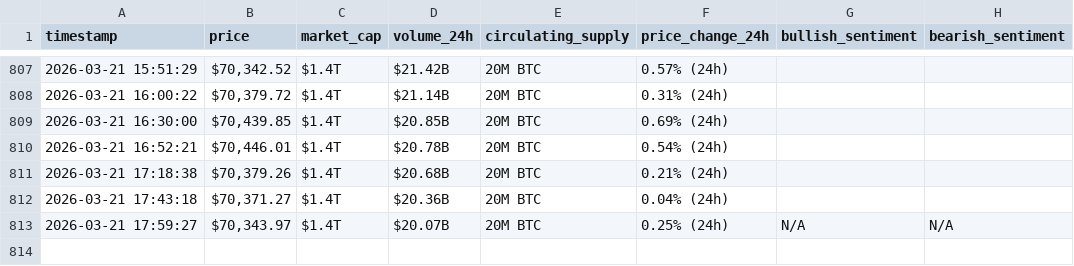
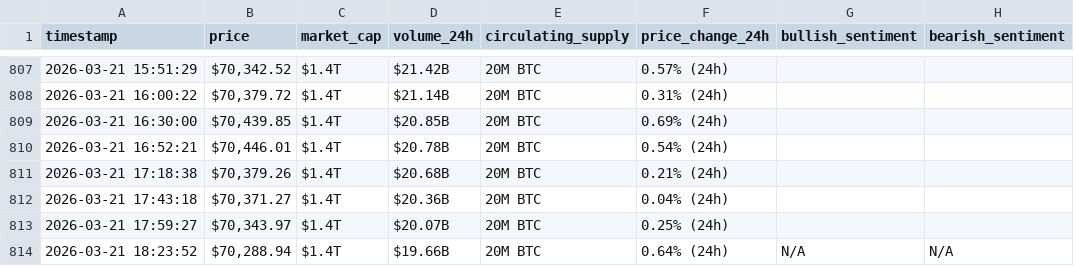
Before and after one commit to Bahaa204/Web-Scraping-Automation, a CSV file: bitcoin_hourly_data.csv, drawn as a sheet; only a part is shown, gaps mark what is left out.

```diff
--- a/bitcoin_hourly_data.csv
+++ b/bitcoin_hourly_data.csv
@@ -812,2 +812,3 @@ timestamp,price,market_cap,volume_24h,circulating_supply,price_change_24h,bullis
 2026-03-21 17:43:18,"$70,371.27",$1.4T,$20.36B,20M BTC,0.04% (24h),,
-2026-03-21 17:59:27,"$70,343.97",$1.4T,$20.07B,20M BTC,0.25% (24h),N/A,N/A
+2026-03-21 17:59:27,"$70,343.97",$1.4T,$20.07B,20M BTC,0.25% (24h),,
+2026-03-21 18:23:52,"$70,288.94",$1.4T,$19.66B,20M BTC,0.64% (24h),N/A,N/A
```
